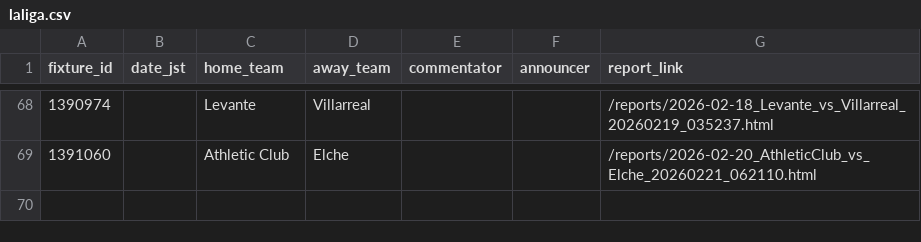
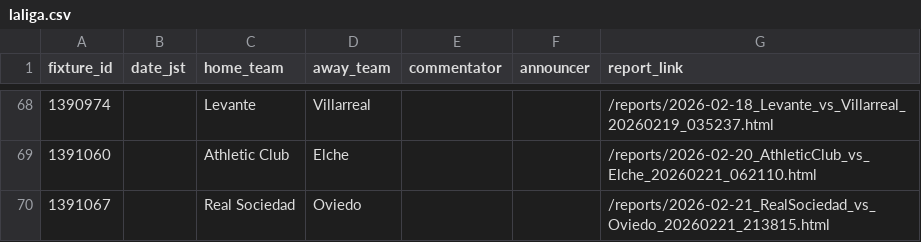
Before and after one commit to igrekplus/football-delay-watching, a CSV file: settings/calendar/laliga.csv, drawn as a sheet; only a part is shown, gaps mark what is left out; the diff names each change by its address in the sheet, - before the commit and + after, or states it on an @@ line.

```diff
--- a/settings/calendar/laliga.csv
+++ b/settings/calendar/laliga.csv
+row 70: 1391067 |  | Real Sociedad | Oviedo |  |  | /reports/2026-02-21_RealSociedad_vs_Oviedo_20260221_213815.html
```
